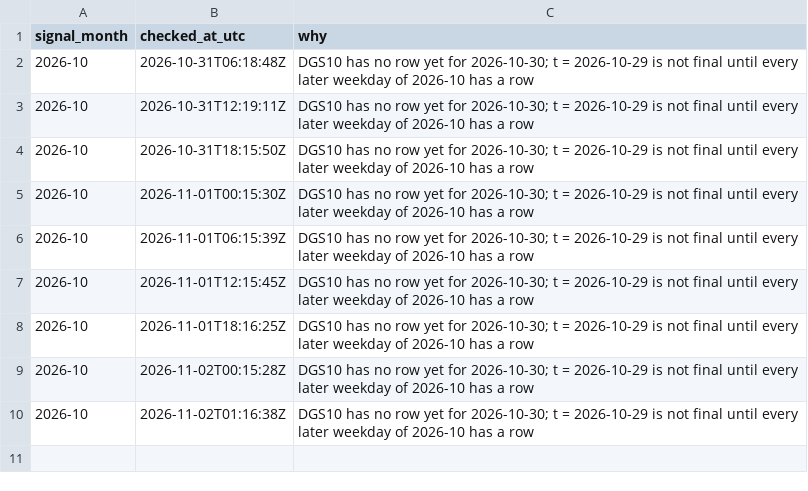
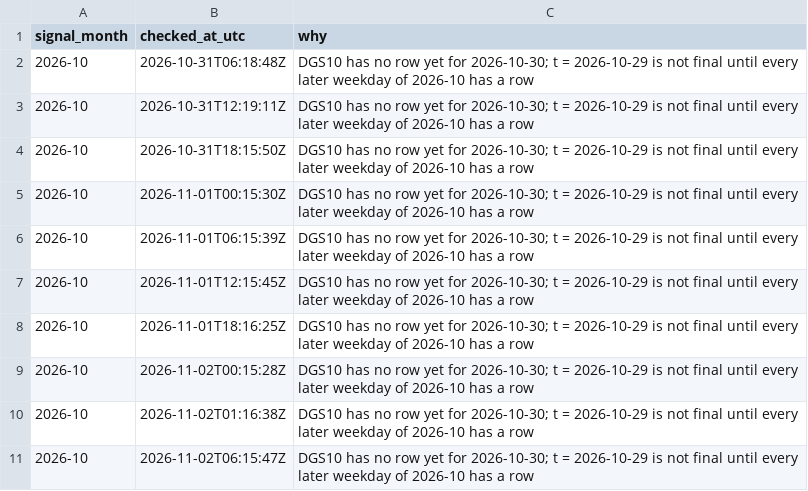
Before and after one commit to Qune-Workspace/Qune-research, a CSV file: research/006-term-spread-switch-long-history/paper-log/waits.csv, drawn as a sheet.

Commit message:
October wait lines re-checked at 2026-11-02 06:15Z: 006, 007, 008 still waiting (FRED DGS10 has no row for 2026-10-30; deadline 2026-11-04 21:00Z); 010/011 fetch checks on release 202609, nothing kept; dashboard rebuilt

```diff
--- a/research/006-term-spread-switch-long-history/paper-log/waits.csv
+++ b/research/006-term-spread-switch-long-history/paper-log/waits.csv
@@ -10 +10,2 @@ signal_month,checked_at_utc,why
 2026-10,2026-11-02T01:16:38Z,DGS10 has no row yet for 2026-10-30; t = 2026-10-29 is not final until every later weekday of 2026-10 has a row
+2026-10,2026-11-02T06:15:47Z,DGS10 has no row yet for 2026-10-30; t = 2026-10-29 is not final until every later weekday of 2026-10 has a row
```
Also changed, not shown: research/007-bond-carry-tilt-long-history/paper-log/waits.csv, research/008-bond-value-tilt-long-history/paper-log/waits.csv, 7 other files.
